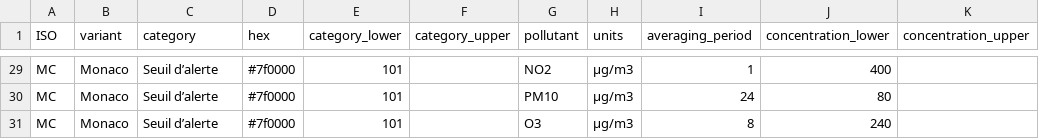
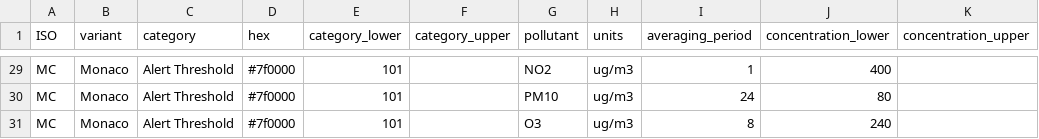
Before and after one commit to openaq/aqi-hub, a CSV file: src/data/breakpoints/monaco.csv, drawn as a sheet; only a part is shown, gaps mark what is left out; the diff covers the shown part only; the diff names each change by its address in the sheet, - before the commit and + after, or states it on an @@ line.

```diff
--- a/src/data/breakpoints/monaco.csv
+++ b/src/data/breakpoints/monaco.csv
-C29:C31 (category): Seuil d’alerte
+C29:C31 (category): Alert Threshold
-H29:H31 (units): µg/m3
+H29:H31 (units): ug/m3
```
Also changed, not shown: 54 edited cells elsewhere in this file.
